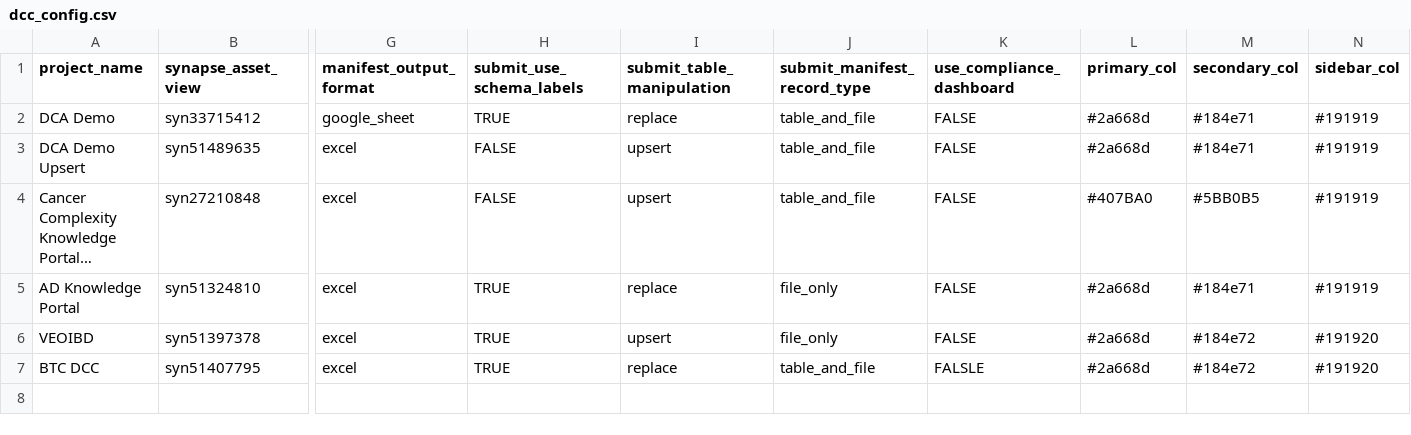
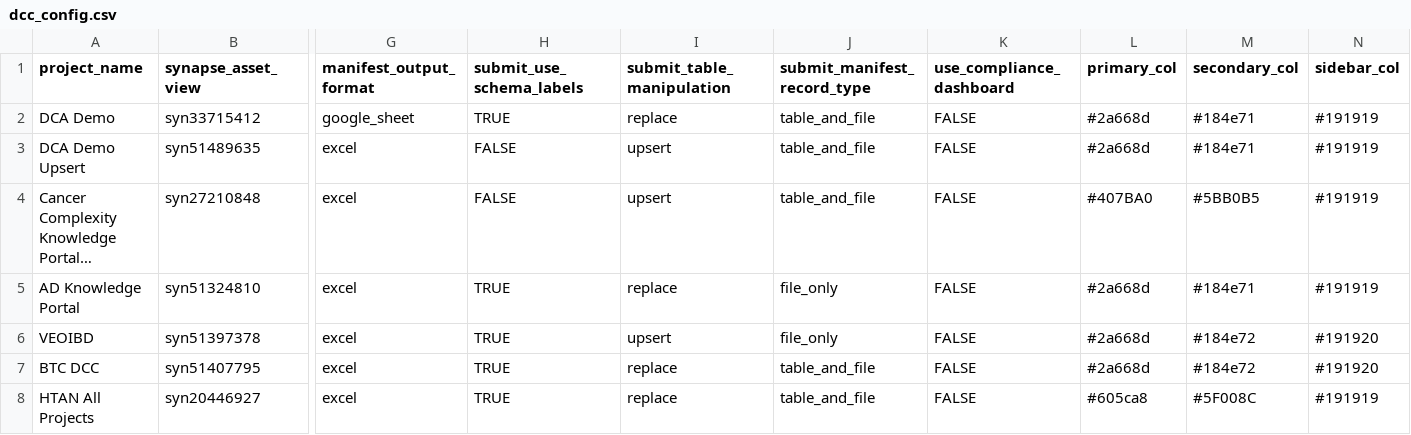
Before and after one commit to Sage-Bionetworks/data_curator_config, a CSV file: dcc_config.csv, drawn as a sheet; only a part is shown, gaps mark what is left out; long unchanged cells end in …; rows hold the shown columns only; the diff names each change by its address in the sheet, - before the commit and + after, or states it on an @@ line.

Commit message:
Setup htan (#38)
* add HTAN folder and logo

* Add HTAN to dcc_config

* fix typo in use_compliance_dashboard field for BTC

```diff
--- a/dcc_config.csv
+++ b/dcc_config.csv
-K7 (use_compliance_dashboard): FALSLE
+K7 (use_compliance_dashboard): FALSE
+row 8: HTAN All Projects | syn20446927 | excel | TRUE | replace | table_and_file | FALSE | #605ca8 | #5F008C | #191919
```
Also changed, not shown: 1 other file.
